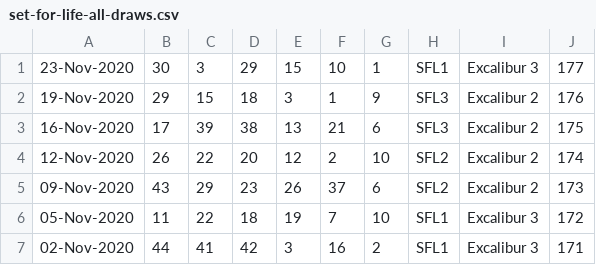
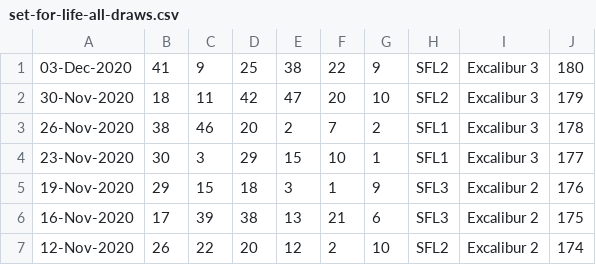
Before and after one commit to pastorcmentarny/DomJavaKB, a CSV file: data/lotto/set-for-life-all-draws.csv, drawn as a sheet; only a part is shown; the shorter side is filled out with more unchanged rows.

Commit message:
update all draws results

```diff
--- a/data/lotto/set-for-life-all-draws.csv
+++ b/data/lotto/set-for-life-all-draws.csv
@@ -1 +1,4 @@
+03-Dec-2020,41,9,25,38,22,9,SFL2,Excalibur 3,180
+30-Nov-2020,18,11,42,47,20,10,SFL2,Excalibur 3,179
+26-Nov-2020,38,46,20,2,7,2,SFL1,Excalibur 3,178
 23-Nov-2020,30,3,29,15,10,1,SFL1,Excalibur 3,177
```
Also changed, not shown: data/lotto/lotto-hotpicks-all-draws.csv, data/lotto/thunderball-all-draws.csv, 1 other file.
